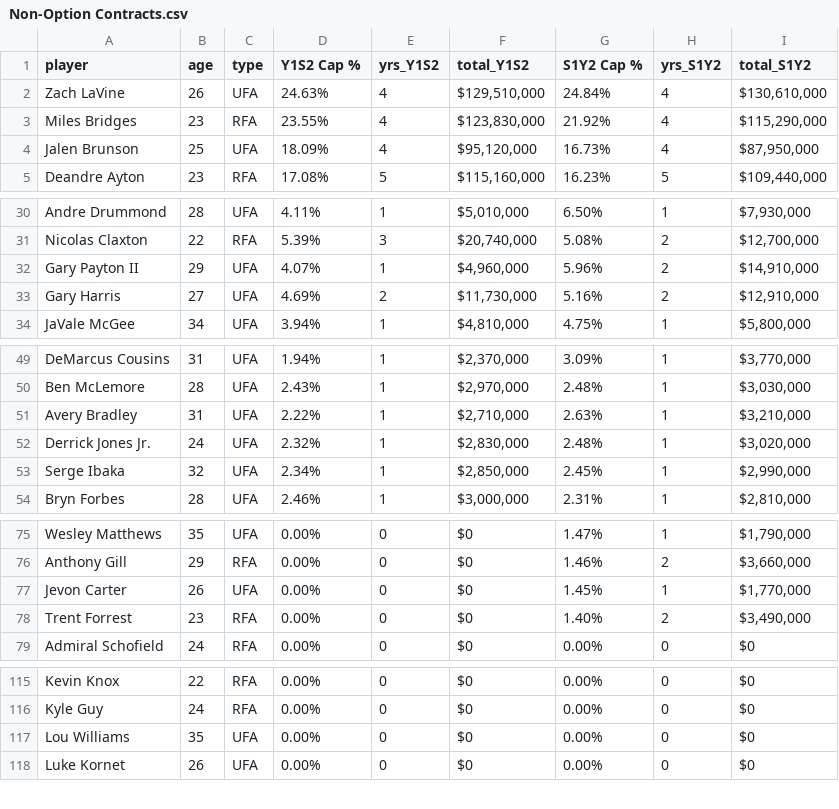
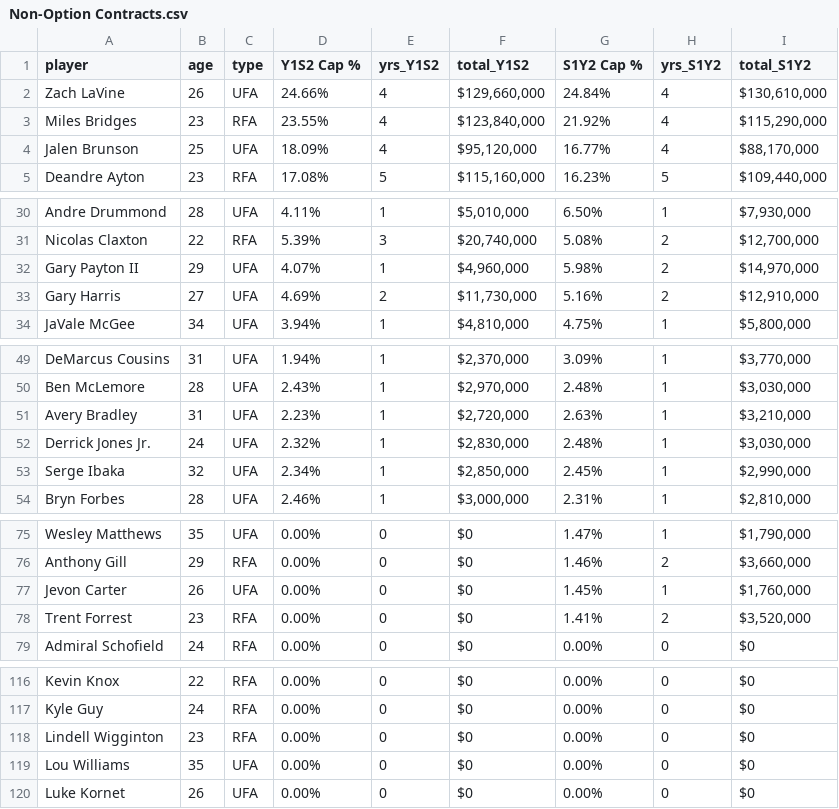
Before and after one commit to sumitrodatta/contract-prediction-2022, a CSV file: Non-Option Contracts.csv, drawn as a sheet; only a part is shown, gaps mark what is left out; the diff covers the shown part only.

```diff
--- a/Non-Option Contracts.csv
+++ b/Non-Option Contracts.csv
@@ -1,5 +1,5 @@
 player,age,type,Y1S2 Cap %,yrs_Y1S2,total_Y1S2,S1Y2 Cap %,yrs_S1Y2,total_S1Y2
-Zach LaVine,26,UFA,24.63%,4,"$129,510,000",24.84%,4,"$130,610,000"
-Miles Bridges,23,RFA,23.55%,4,"$123,830,000",21.92%,4,"$115,290,000"
-Jalen Brunson,25,UFA,18.09%,4,"$95,120,000",16.73%,4,"$87,950,000"
+Zach LaVine,26,UFA,24.66%,4,"$129,660,000",24.84%,4,"$130,610,000"
+Miles Bridges,23,RFA,23.55%,4,"$123,840,000",21.92%,4,"$115,290,000"
+Jalen Brunson,25,UFA,18.09%,4,"$95,120,000",16.77%,4,"$88,170,000"
 Deandre Ayton,23,RFA,17.08%,5,"$115,160,000",16.23%,5,"$109,440,000"
@@ -31,3 +31,3 @@ Andre Drummond,28,UFA,4.11%,1,"$5,010,000",6.50%,1,"$7,930,000"
 Nicolas Claxton,22,RFA,5.39%,3,"$20,740,000",5.08%,2,"$12,700,000"
-Gary Payton II,29,UFA,4.07%,1,"$4,960,000",5.96%,2,"$14,910,000"
+Gary Payton II,29,UFA,4.07%,1,"$4,960,000",5.98%,2,"$14,970,000"
 Gary Harris,27,UFA,4.69%,2,"$11,730,000",5.16%,2,"$12,910,000"
@@ -50,4 +50,4 @@ DeMarcus Cousins,31,UFA,1.94%,1,"$2,370,000",3.09%,1,"$3,770,000"
 Ben McLemore,28,UFA,2.43%,1,"$2,970,000",2.48%,1,"$3,030,000"
-Avery Bradley,31,UFA,2.22%,1,"$2,710,000",2.63%,1,"$3,210,000"
-Derrick Jones Jr.,24,UFA,2.32%,1,"$2,830,000",2.48%,1,"$3,020,000"
+Avery Bradley,31,UFA,2.23%,1,"$2,720,000",2.63%,1,"$3,210,000"
+Derrick Jones Jr.,24,UFA,2.32%,1,"$2,830,000",2.48%,1,"$3,030,000"
 Serge Ibaka,32,UFA,2.34%,1,"$2,850,000",2.45%,1,"$2,990,000"
@@ -76,4 +76,4 @@ Wesley Matthews,35,UFA,0.00%,0,$0,1.47%,1,"$1,790,000"
 Anthony Gill,29,RFA,0.00%,0,$0,1.46%,2,"$3,660,000"
-Jevon Carter,26,UFA,0.00%,0,$0,1.45%,1,"$1,770,000"
-Trent Forrest,23,RFA,0.00%,0,$0,1.40%,2,"$3,490,000"
+Jevon Carter,26,UFA,0.00%,0,$0,1.45%,1,"$1,760,000"
+Trent Forrest,23,RFA,0.00%,0,$0,1.41%,2,"$3,520,000"
 Admiral Schofield,24,RFA,0.00%,0,$0,0.00%,0,$0
@@ -116,2 +117,3 @@ Kevin Knox,22,RFA,0.00%,0,$0,0.00%,0,$0
 Kyle Guy,24,RFA,0.00%,0,$0,0.00%,0,$0
+Lindell Wigginton,23,RFA,0.00%,0,$0,0.00%,0,$0
 Lou Williams,35,UFA,0.00%,0,$0,0.00%,0,$0
```
Also changed, not shown: 3 added rows and 22 edited cells elsewhere in this file, Data/Free Agents 2022.csv, Options.csv, 18 other files.
